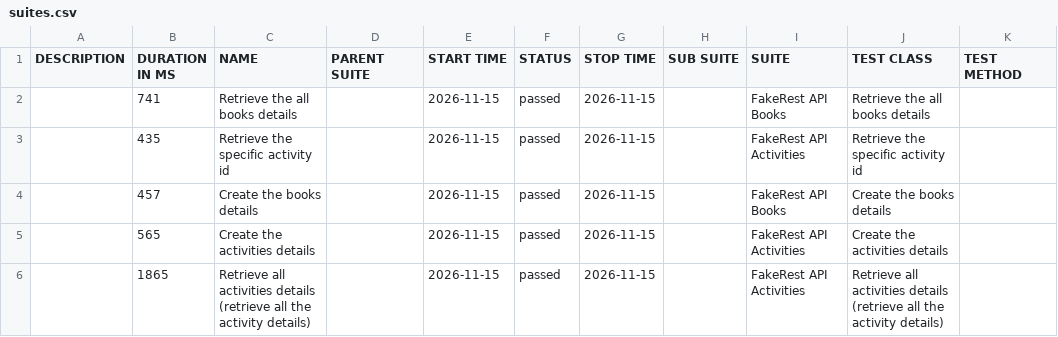
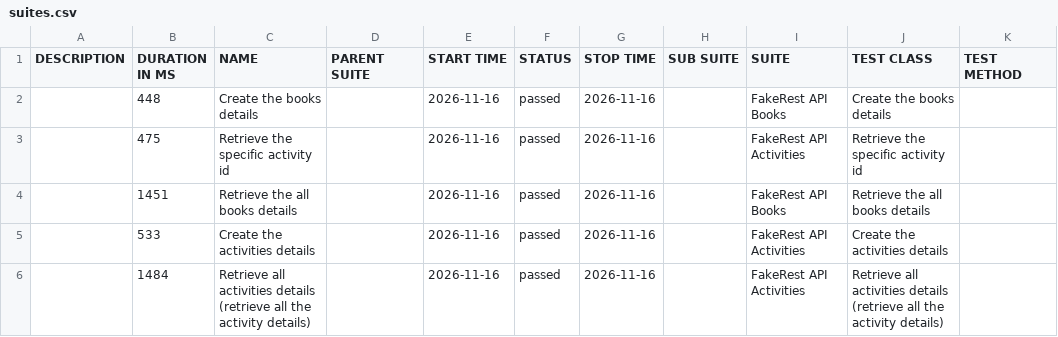
Before and after one commit to BalajiRamudu/API_Testing_Practice, a CSV file: data/suites.csv, drawn as a sheet.

```diff
--- a/data/suites.csv
+++ b/data/suites.csv
@@ -1,6 +1,6 @@
 "DESCRIPTION","DURATION IN MS","NAME","PARENT SUITE","START TIME","STATUS","STOP TIME","SUB SUITE","SUITE","TEST CLASS","TEST METHOD"
-"","741","Retrieve the all books details","","2026-11-15","passed","2026-11-15","","FakeRest API Books","Retrieve the all books details",""
-"","435","Retrieve the specific activity id","","2026-11-15","passed","2026-11-15","","FakeRest API Activities","Retrieve the specific activity id",""
-"","457","Create the books details","","2026-11-15","passed","2026-11-15","","FakeRest API Books","Create the books details",""
-"","565","Create the activities details","","2026-11-15","passed","2026-11-15","","FakeRest API Activities","Create the activities details",""
-"","1865","Retrieve all activities details (retrieve all the activity details)","","2026-11-15","passed","2026-11-15","","FakeRest API Activities","Retrieve all activities details (retrieve all the activity details)",""
+"","448","Create the books details","","2026-11-16","passed","2026-11-16","","FakeRest API Books","Create the books details",""
+"","475","Retrieve the specific activity id","","2026-11-16","passed","2026-11-16","","FakeRest API Activities","Retrieve the specific activity id",""
+"","1451","Retrieve the all books details","","2026-11-16","passed","2026-11-16","","FakeRest API Books","Retrieve the all books details",""
+"","533","Create the activities details","","2026-11-16","passed","2026-11-16","","FakeRest API Activities","Create the activities details",""
+"","1484","Retrieve all activities details (retrieve all the activity details)","","2026-11-16","passed","2026-11-16","","FakeRest API Activities","Retrieve all activities details (retrieve all the activity details)",""
```
Also changed, not shown: data/behaviors.csv, 24 other files.
